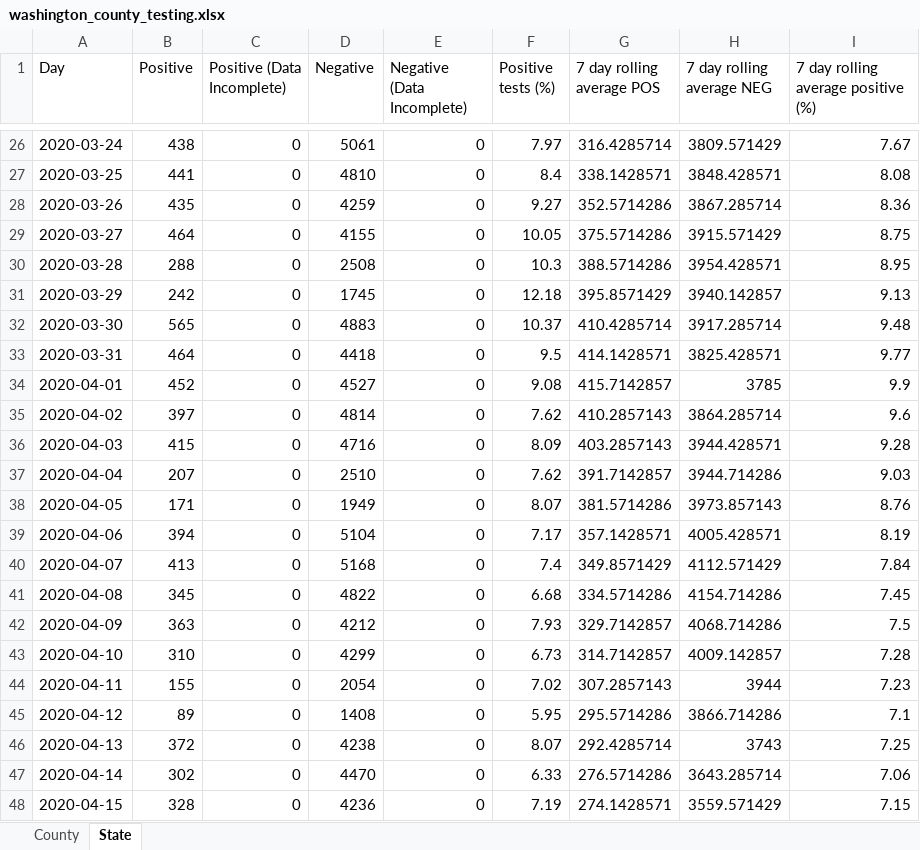
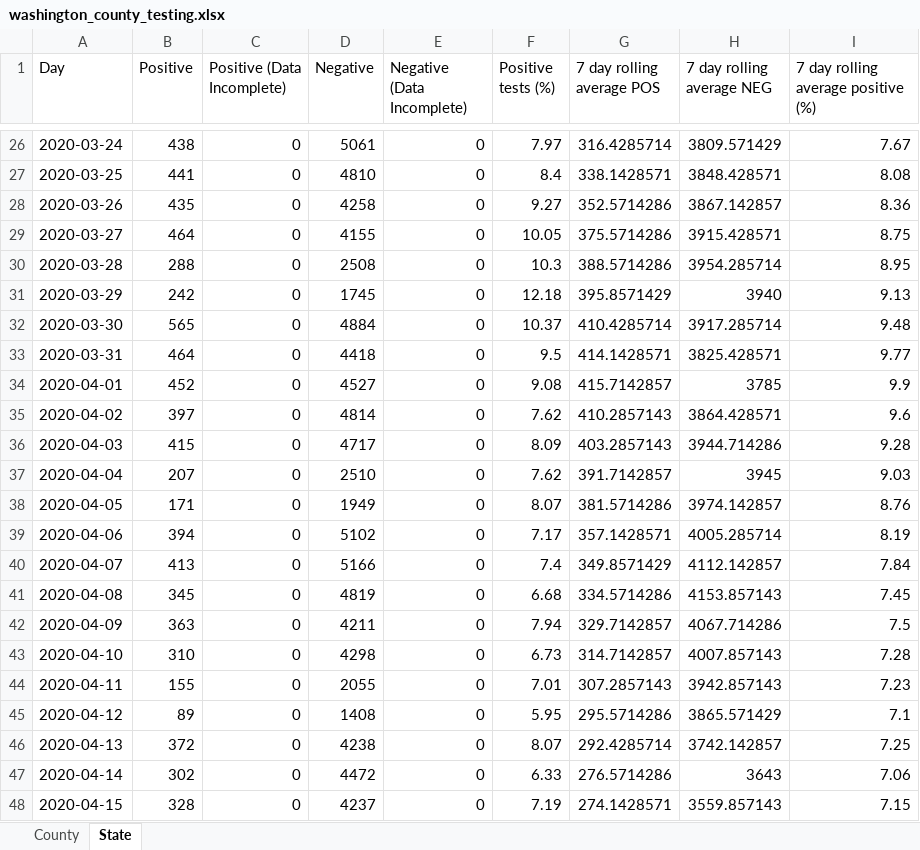
Before and after one commit to arorapankaj/tempRepo, an Excel workbook: washington_county_testing.xlsx, sheet State, drawn as a sheet; only a part is shown, gaps mark what is left out; values as stored, in another font and other column widths than the file's, no borders; the diff covers the shown part only; the diff names each change by its address in the sheet, - before the commit and + after, or states it on an @@ line.

```diff
--- a/washington_county_testing.xlsx (sheet State)
+++ b/washington_county_testing.xlsx (sheet State)
-D28 (Negative): 4259
+D28 (Negative): 4258
-H28 (7 day rolling average NEG): 3867.285714
+H28 (7 day rolling average NEG): 3867.142857
-H29 (7 day rolling average NEG): 3915.571429
+H29 (7 day rolling average NEG): 3915.428571
-H30 (7 day rolling average NEG): 3954.428571
+H30 (7 day rolling average NEG): 3954.285714
-H31 (7 day rolling average NEG): 3940.142857
+H31 (7 day rolling average NEG): 3940
-D32 (Negative): 4883
+D32 (Negative): 4884
-H35 (7 day rolling average NEG): 3864.285714
+H35 (7 day rolling average NEG): 3864.428571
-D36 (Negative): 4716
+D36 (Negative): 4717
-H36 (7 day rolling average NEG): 3944.428571
+H36 (7 day rolling average NEG): 3944.714286
-H37 (7 day rolling average NEG): 3944.714286
+H37 (7 day rolling average NEG): 3945
-H38 (7 day rolling average NEG): 3973.857143
+H38 (7 day rolling average NEG): 3974.142857
-D39 (Negative): 5104
+D39 (Negative): 5102
-H39 (7 day rolling average NEG): 4005.428571
+H39 (7 day rolling average NEG): 4005.285714
-D40 (Negative): 5168
+D40 (Negative): 5166
-H40 (7 day rolling average NEG): 4112.571429
+H40 (7 day rolling average NEG): 4112.142857
-D41 (Negative): 4822
+D41 (Negative): 4819
-H41 (7 day rolling average NEG): 4154.714286
+H41 (7 day rolling average NEG): 4153.857143
-D42 (Negative): 4212
+D42 (Negative): 4211
-F42 (Positive tests (%)): 7.93
+F42 (Positive tests (%)): 7.94
-H42 (7 day rolling average NEG): 4068.714286
+H42 (7 day rolling average NEG): 4067.714286
-D43 (Negative): 4299
+D43 (Negative): 4298
-H43 (7 day rolling average NEG): 4009.142857
+H43 (7 day rolling average NEG): 4007.857143
-D44 (Negative): 2054
+D44 (Negative): 2055
-F44 (Positive tests (%)): 7.02
+F44 (Positive tests (%)): 7.01
-H44 (7 day rolling average NEG): 3944
+H44 (7 day rolling average NEG): 3942.857143
-H45 (7 day rolling average NEG): 3866.714286
+H45 (7 day rolling average NEG): 3865.571429
-H46 (7 day rolling average NEG): 3743
+H46 (7 day rolling average NEG): 3742.142857
-D47 (Negative): 4470
+D47 (Negative): 4472
-H47 (7 day rolling average NEG): 3643.285714
+H47 (7 day rolling average NEG): 3643
-D48 (Negative): 4236
+D48 (Negative): 4237
-H48 (7 day rolling average NEG): 3559.571429
+H48 (7 day rolling average NEG): 3559.857143
```
Also changed, not shown: 1 added row and 621 edited cells elsewhere in this sheet, sheet County, contra_costa_county_testing.xlsx, 1 other file.
